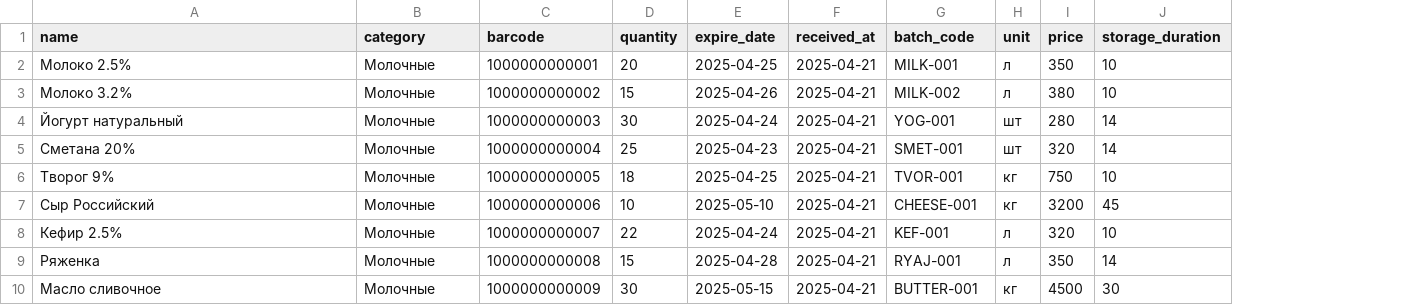
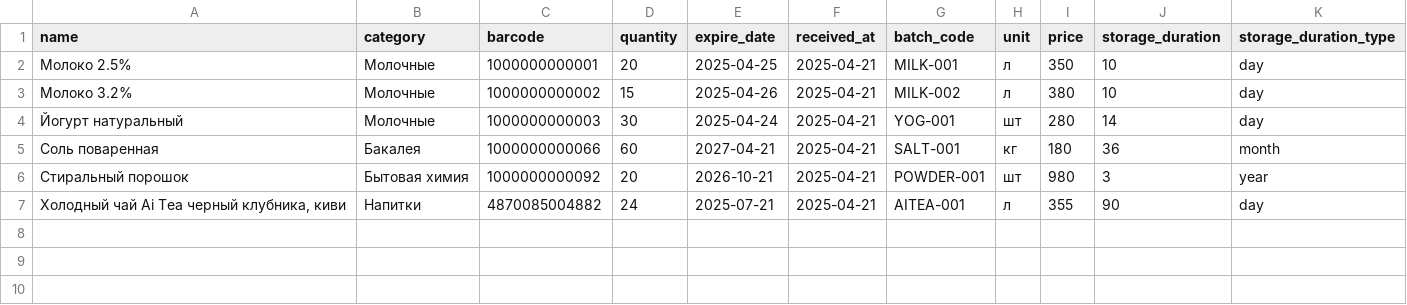
Before and after one commit to Raussky/aiventory-backend, a CSV file: example10.csv, drawn as a sheet; removed rows and columns are numbered as before the commit, all else as after; the diff names each change by its address in the sheet, - before the commit and + after, or states it on an @@ line.

Commit message:
Add storage_duration_type column to inventory data and add new Ai Tea product

```diff
--- a/example10.csv
+++ b/example10.csv
+column K (storage_duration_type), rows 2-4: all day
-row 5: Сметана 20% | Молочные | 1000000000004 | 25 | 2025-04-23 | 2025-04-21 | SMET-001 | шт | 320 | 14
-row 6: Творог 9% | Молочные | 1000000000005 | 18 | 2025-04-25 | 2025-04-21 | TVOR-001 | кг | 750 | 10
-row 7: Сыр Российский | Молочные | 1000000000006 | 10 | 2025-05-10 | 2025-04-21 | CHEESE-001 | кг | 3200 | 45
-row 8: Кефир 2.5% | Молочные | 1000000000007 | 22 | 2025-04-24 | 2025-04-21 | KEF-001 | л | 320 | 10
-row 9: Ряженка | Молочные | 1000000000008 | 15 | 2025-04-28 | 2025-04-21 | RYAJ-001 | л | 350 | 14
-row 10: Масло сливочное | Молочные | 1000000000009 | 30 | 2025-05-15 | 2025-04-21 | BUTTER-001 | кг | 4500 | 30
+row 5: Соль поваренная | Бакалея | 1000000000066 | 60 | 2027-04-21 | 2025-04-21 | SALT-001 | кг | 180 | 36 | month
+row 6: Стиральный порошок | Бытовая химия | 1000000000092 | 20 | 2026-10-21 | 2025-04-21 | POWDER-001 | шт | 980 | 3 | year
+row 7: Холодный чай Ai Tea черный клубника, киви | Напитки | 4870085004882 | 24 | 2025-07-21 | 2025-04-21 | AITEA-001 | л | 355 | 90 | day
```
Also changed, not shown: 5 other files.
